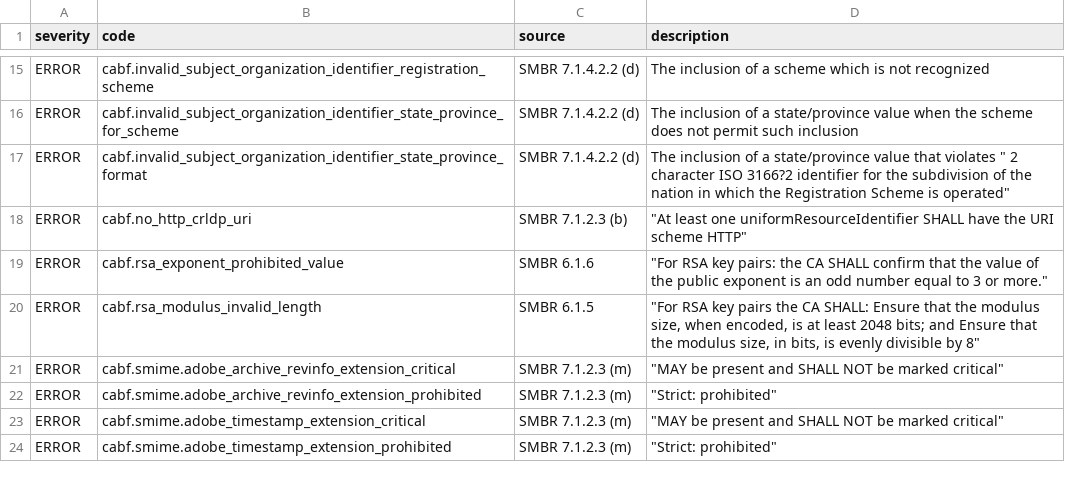
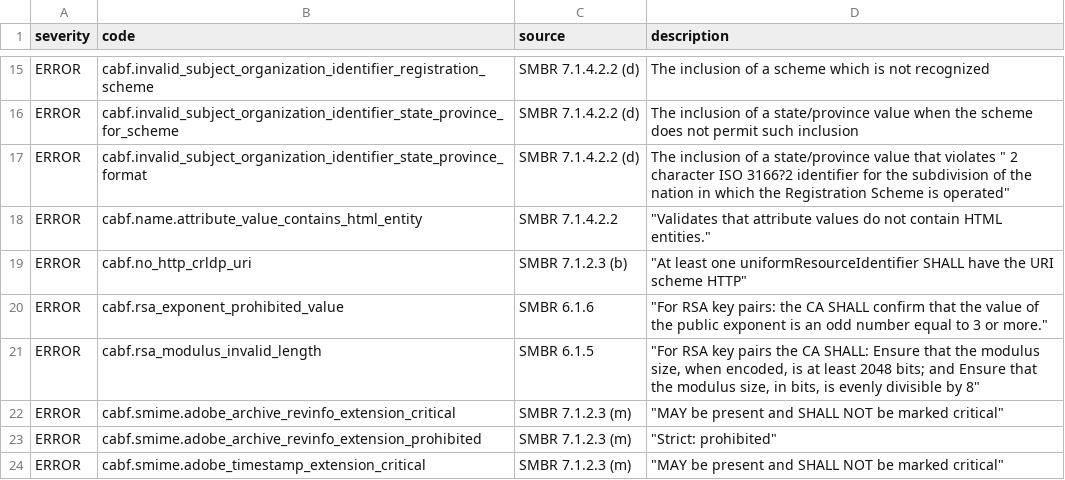
Before and after one commit to digicert/pkilint, a CSV file: pkilint/cabf/smime/finding_metadata.csv, drawn as a sheet; only a part is shown, gaps mark what is left out; the shorter side is filled out with more unchanged rows; the diff names each change by its address in the sheet, - before the commit and + after, or states it on an @@ line.

Commit message:
Add validator to flag HTML entities in subject attribute values (#116)
* add HTML entity validator to serverauth and smime

* modified the csv files because i was missing the source value

* Update pkilint/cabf/smime/finding_metadata.csv

Co-authored-by: Corey Bonnell <corey.bonnell@digicert.com>

* Update pkilint/cabf/serverauth/finding_metadata.csv

Co-authored-by: Corey Bonnell <corey.bonnell@digicert.com>

---------

Co-authored-by: Michael Lettona <michael.lettona@DC-DMQGKVYJJ3.local>
Co-authored-by: Mike <michael.lettona@digicert.com>

```diff
--- a/pkilint/cabf/smime/finding_metadata.csv
+++ b/pkilint/cabf/smime/finding_metadata.csv
+row 18: ERROR | cabf.name.attribute_value_contains_html_entity | SMBR 7.1.4.2.2 | "Validates that attribute values do not contain HTML entities."
```
Also changed, not shown: pkilint/cabf/serverauth/finding_metadata.csv, 5 other files.
